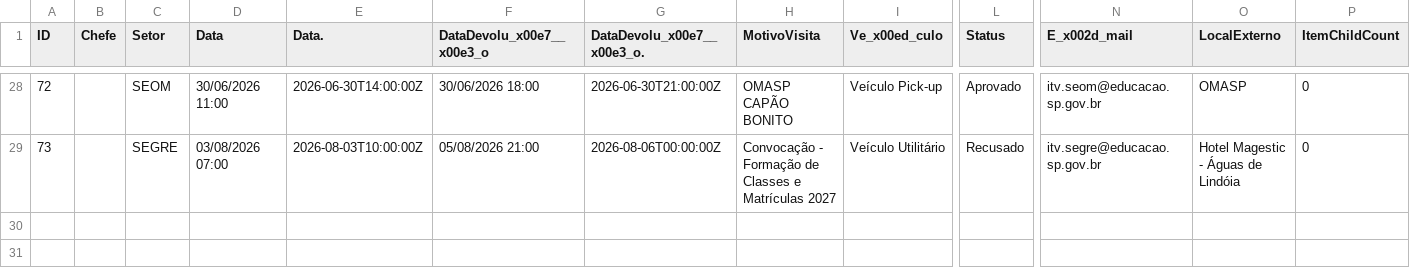
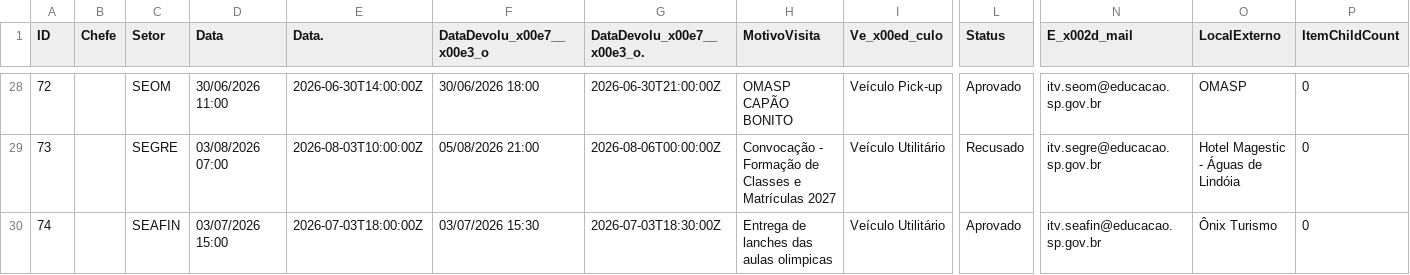
Before and after one commit to Jeffersonf/painelurelegado, a CSV file: frontend/data/car-schedule.csv, drawn as a sheet; only a part is shown, gaps mark what is left out; rows hold the shown columns only; the diff names each change by its address in the sheet, - before the commit and + after, or states it on an @@ line.

```diff
--- a/frontend/data/car-schedule.csv
+++ b/frontend/data/car-schedule.csv
+row 30: 74 |  | SEAFIN | 03/07/2026 15:00 | 2026-07-03T18:00:00Z | 03/07/2026 15:30 | 2026-07-03T18:30:00Z | Entrega de lanches das aulas olimpicas | Veículo Utilitário | Aprovado | itv.seafin@educacao.sp.gov.br | Ônix Turismo | 0
```
Also changed, not shown: 1 other file.
